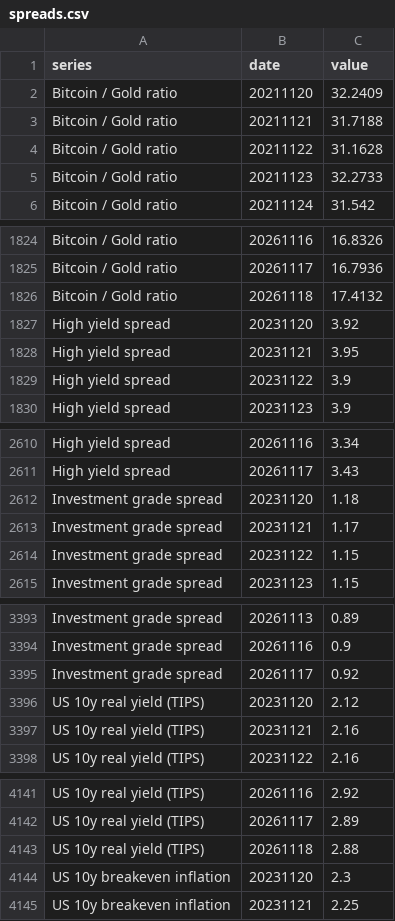
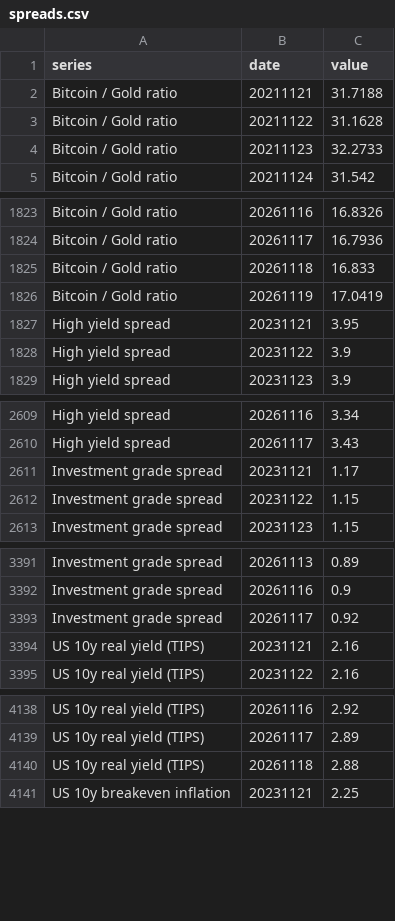
Before and after one commit to PatelNicknp/nicks-edge-dashboard, a CSV file: output/spreads.csv, drawn as a sheet; only a part is shown, gaps mark what is left out.

```diff
--- a/output/spreads.csv
+++ b/output/spreads.csv
@@ -1,3 +1,2 @@
 series,date,value
-Bitcoin / Gold ratio,20211120,32.2409
 Bitcoin / Gold ratio,20211121,31.7188
@@ -1825,4 +1824,4 @@ Bitcoin / Gold ratio,20261116,16.8326
 Bitcoin / Gold ratio,20261117,16.7936
-Bitcoin / Gold ratio,20261118,17.4132
-High yield spread,20231120,3.92
+Bitcoin / Gold ratio,20261118,16.833
+Bitcoin / Gold ratio,20261119,17.0419
 High yield spread,20231121,3.95
@@ -2611,3 +2610,2 @@ High yield spread,20261116,3.34
 High yield spread,20261117,3.43
-Investment grade spread,20231120,1.18
 Investment grade spread,20231121,1.17
@@ -3395,3 +3393,2 @@ Investment grade spread,20261116,0.9
 Investment grade spread,20261117,0.92
-US 10y real yield (TIPS),20231120,2.12
 US 10y real yield (TIPS),20231121,2.16
@@ -4143,3 +4140,2 @@ US 10y real yield (TIPS),20261117,2.89
 US 10y real yield (TIPS),20261118,2.88
-US 10y breakeven inflation,20231120,2.3
 US 10y breakeven inflation,20231121,2.25
```
Also changed, not shown: output/ai_method.csv, output/news_risk.csv, 39 other files.
